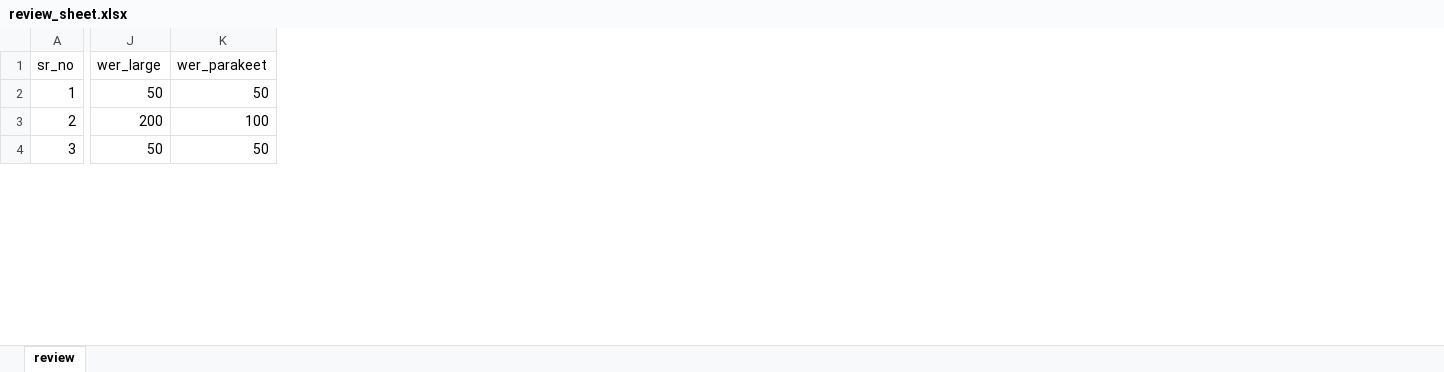
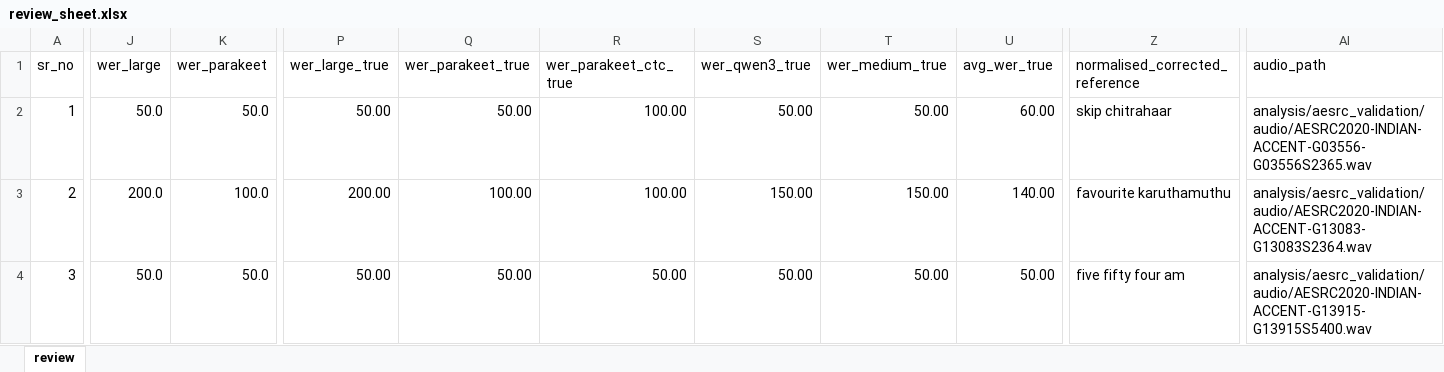
Before and after one commit to theshivam7/indian-asr-bench, an Excel workbook: analysis/aesrc_validation/review_sheet.xlsx, sheet review, drawn as a sheet; only a part is shown, gaps mark what is left out; values as stored, in another font and other column widths than the file's, no cell formats; the diff covers the shown part only; the diff names each change by its address in the sheet, - before the commit and + after, or states it on an @@ line.

Commit message:
Complete the human review for Svarah and AESRC
Svarah (60 clips) and AESRC (28 clips) join the TIE sheet, same protocol and
same annotator. Correcting the reference drops mean WER on the reviewed subset
by 7.8 pp on Svarah and 3.1 pp on AESRC, against 47.8 pp on TIE. The AESRC drop
is not significant. The curated corpora are hard because the speech is hard,
while TIE is hard largely because its references are wrong.

All three sheets now share one 15-label vocabulary, so the same cause reads the
same way everywhere. The TIE labels were renamed to match without changing any
clip's classification. Svarah's sheet is renamed to review_sheet.* for
consistency, and the 499-row flagged pool it was sampled from is no longer
tracked.

Half of Svarah's flagged clips fail on number formatting rather than on speech:
models that read a digit string aloud are scored against a reference that
writes digits.

```diff
--- a/analysis/aesrc_validation/review_sheet.xlsx (sheet review)
+++ b/analysis/aesrc_validation/review_sheet.xlsx (sheet review)
+column P (wer_large_true), rows 2-4: 50.00 | 200.00 | 50.00
+column Q (wer_parakeet_true), rows 2-4: 50.00 | 100.00 | 50.00
+column R (wer_parakeet_ctc_true), rows 2-4: 100.00 | 100.00 | 50.00
+column S (wer_qwen3_true), rows 2-4: 50.00 | 150.00 | 50.00
+column T (wer_medium_true), rows 2-4: 50.00 | 150.00 | 50.00
+column U (avg_wer_true), rows 2-4: 60.00 | 140.00 | 50.00
+column Z (normalised_corrected_reference), rows 2-4: skip chitrahaar | favourite karuthamuthu | five fifty four am
+column AI (audio_path), rows 2-4: analysis/aesrc_validation/audio/AESRC2020-INDIAN-ACCENT-G03556-G03556S2365.wav | analysis/aesrc_validation/audio/AESRC2020-INDIAN-ACCENT-G13083-G13083S2364.wav | analysis/aesrc_validation/audio/AESRC2020-INDIAN-ACCENT-G13915-G13915S5400.wav
-J2 (wer_large): 50
+J2 (wer_large): 50.0
-K2 (wer_parakeet): 50
+K2 (wer_parakeet): 50.0
-J3 (wer_large): 200
+J3 (wer_large): 200.0
-K3 (wer_parakeet): 100
+K3 (wer_parakeet): 100.0
-J4 (wer_large): 50
+J4 (wer_large): 50.0
-K4 (wer_parakeet): 50
+K4 (wer_parakeet): 50.0
```
Also changed, not shown: 349 edited cells elsewhere in this sheet, cell formats, analysis/svarah_validation/review_sheet.xlsx, analysis/tie_validation/review_sheet.xlsx, 17 other files.
